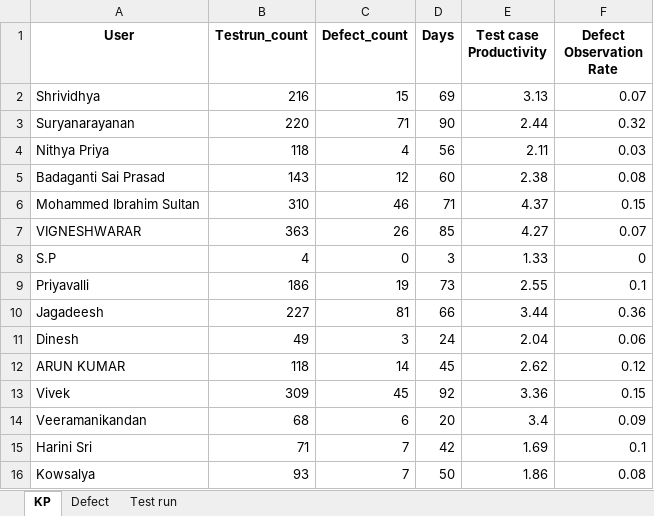
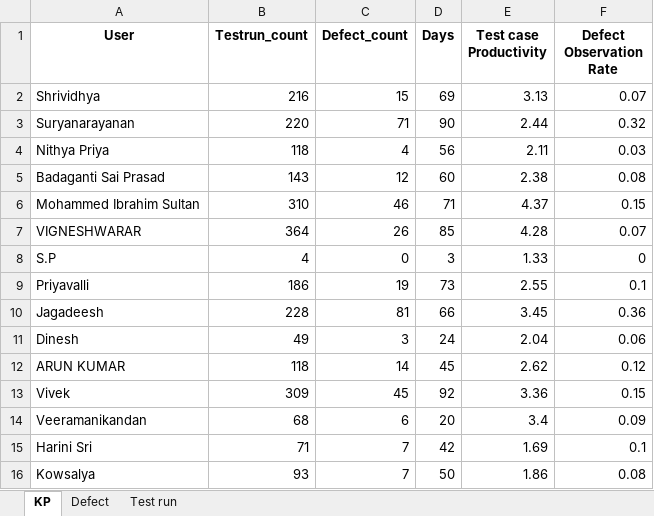
Before and after one commit to DineshGoverthanan/KCE_KPI, an Excel workbook: kp_data.xlsx, sheet KP, drawn as a sheet; values as stored, in another font and other column widths than the file's, no borders; the diff names each change by its address in the sheet, - before the commit and + after, or states it on an @@ line.

```diff
--- a/kp_data.xlsx (sheet KP)
+++ b/kp_data.xlsx (sheet KP)
-B7 (Testrun_count): 363
+B7 (Testrun_count): 364
-E7 (Test case Productivity): 4.27
+E7 (Test case Productivity): 4.28
-B10 (Testrun_count): 227
+B10 (Testrun_count): 228
-E10 (Test case Productivity): 3.44
+E10 (Test case Productivity): 3.45
```
Also changed, not shown: sheet Test run, sheet Defect, 12 other files.
